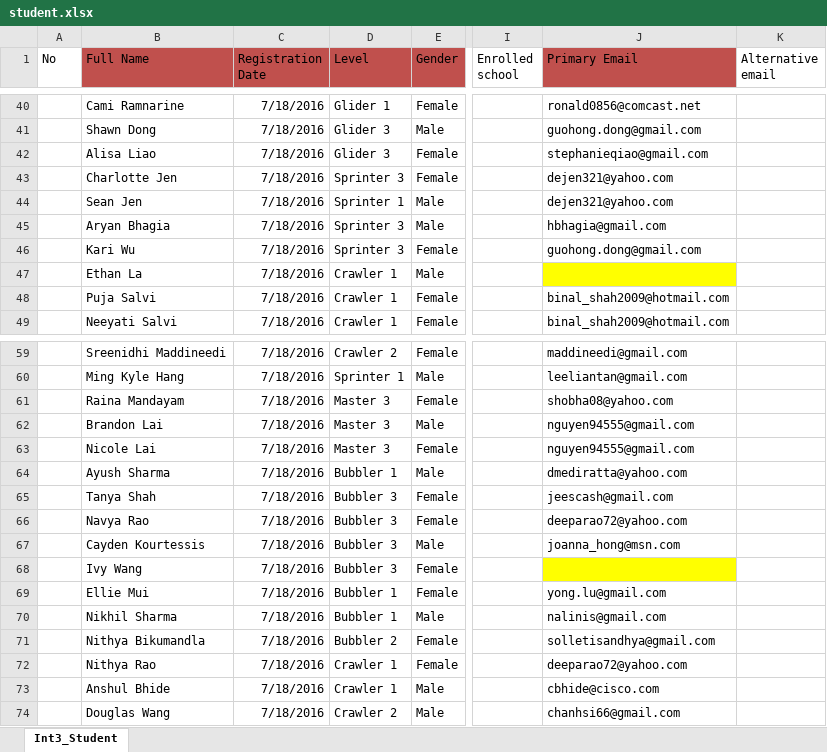
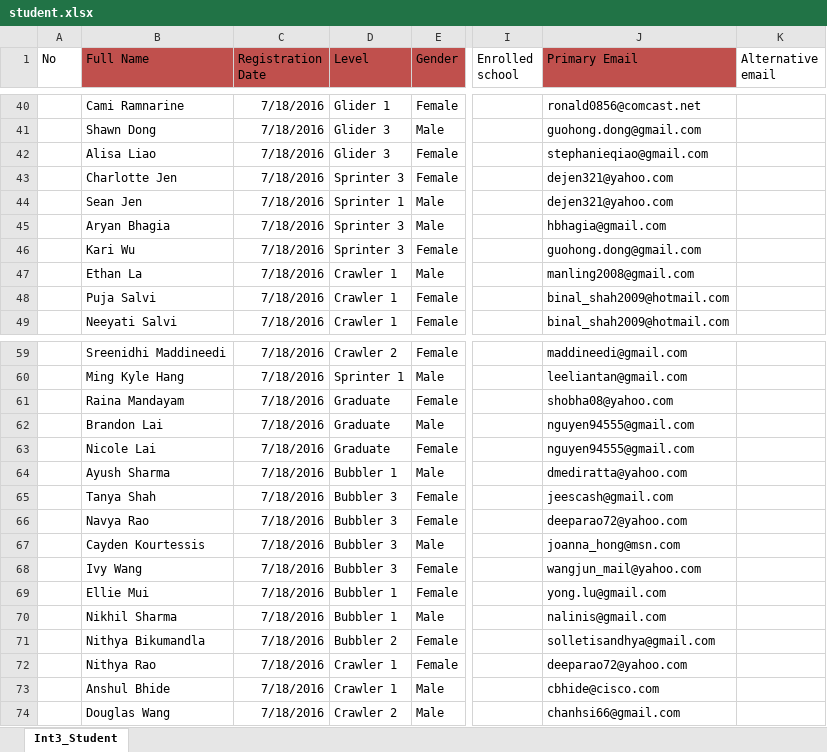
Before and after one commit to lxm218/Edminforce, an Excel workbook: data-transfer/transfer/data/calphi/student.xlsx, sheet Int3_Student, drawn as a sheet; only a part is shown, gaps mark what is left out; values as stored, in another font and other column widths than the file's, no borders; the diff names each change by its address in the sheet, - before the commit and + after, or states it on an @@ line.

Commit message:
JinL - fix errors in calphi data, re-import

```diff
--- a/data-transfer/transfer/data/calphi/student.xlsx (sheet Int3_Student)
+++ b/data-transfer/transfer/data/calphi/student.xlsx (sheet Int3_Student)
-J47 (Primary Email): (empty)
+J47 (Primary Email): manling2008@gmail.com
-J47 fill: #FFFF00
+J47 fill: none
-D61:D63 (Level): Master 3
+D61:D63 (Level): Graduate
-J68 (Primary Email): (empty)
+J68 (Primary Email): wangjun_mail@yahoo.com
-J68 fill: #FFFF00
+J68 fill: none
```
Also changed, not shown: data-transfer/transfer/data/calphi/class.xlsx, data-transfer/transfer/data/calphi/classLevel.xlsx, 5 other files.
